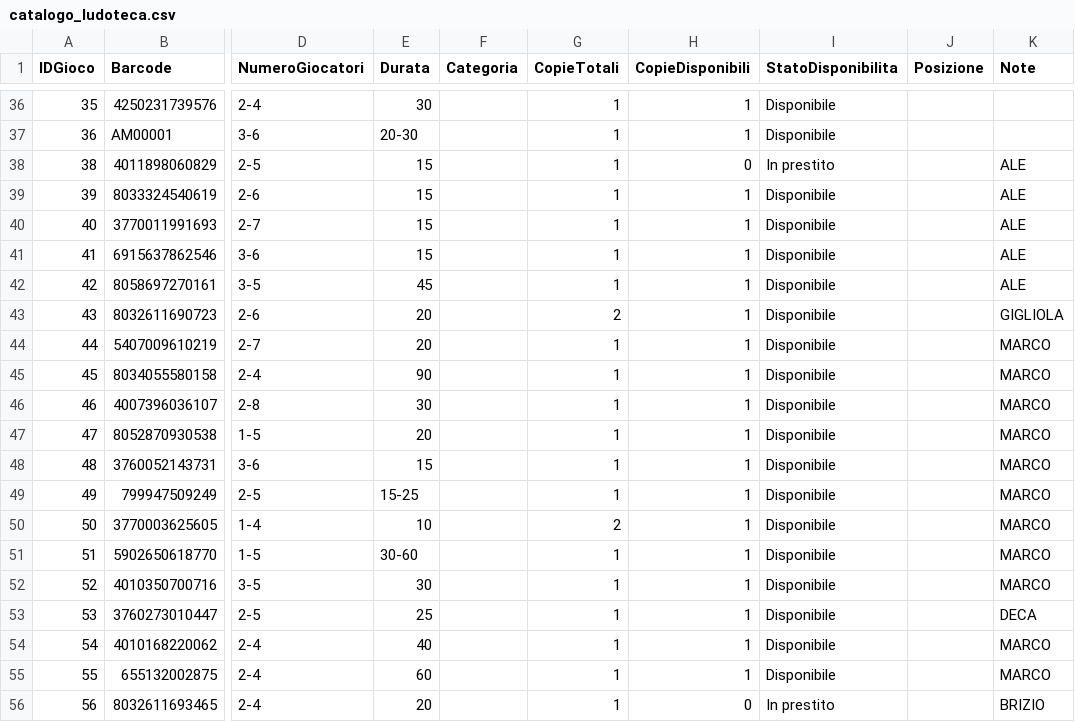
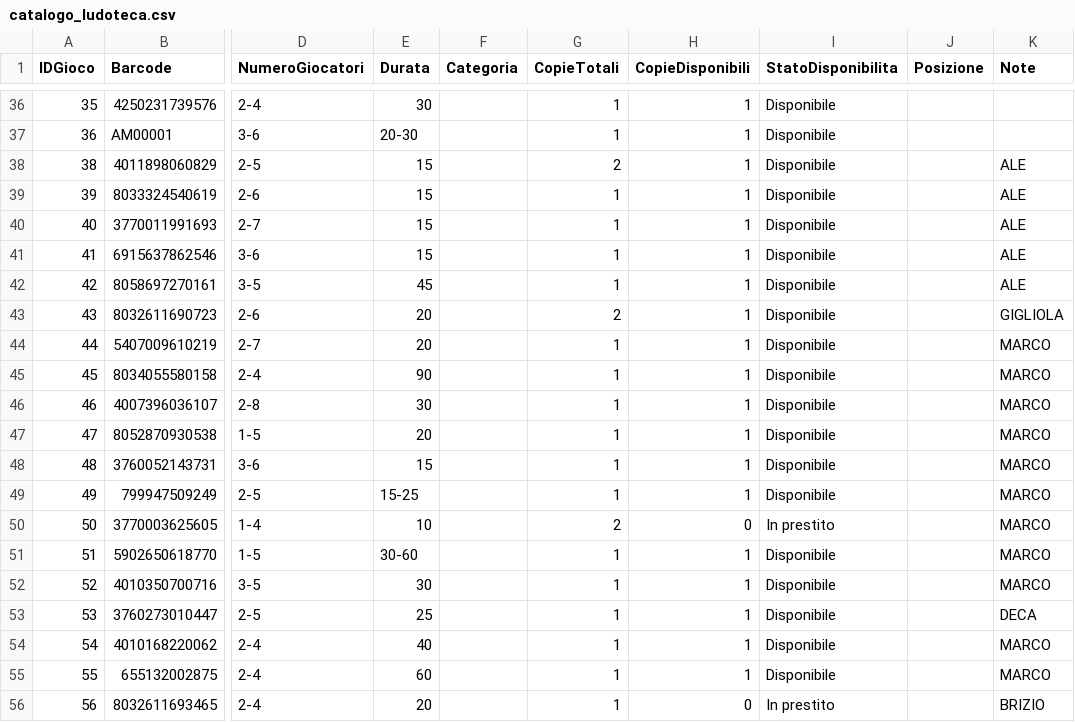
Before and after one commit to sakana2893/Ludoteca-Amarboard, a CSV file: catalogo_ludoteca.csv, drawn as a sheet; only a part is shown, gaps mark what is left out; the diff names each change by its address in the sheet, - before the commit and + after, or states it on an @@ line.

Commit message:
Update catalogo (Excel)

```diff
--- a/catalogo_ludoteca.csv
+++ b/catalogo_ludoteca.csv
-G38 (CopieTotali): 1
+G38 (CopieTotali): 2
-H38 (CopieDisponibili): 0
+H38 (CopieDisponibili): 1
-I38 (StatoDisponibilita): In prestito
+I38 (StatoDisponibilita): Disponibile
-H50 (CopieDisponibili): 1
+H50 (CopieDisponibili): 0
-I50 (StatoDisponibilita): Disponibile
+I50 (StatoDisponibilita): In prestito
```
